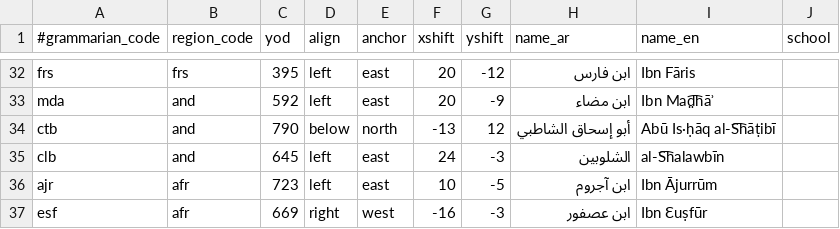
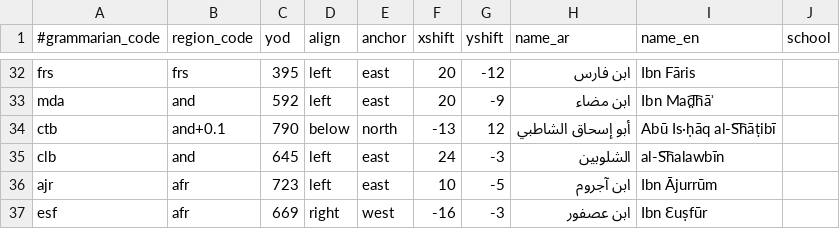
Before and after one commit to adamiturabi/gram-timeline, a CSV file: grammarians.csv, drawn as a sheet; only a part is shown, gaps mark what is left out.

```diff
--- a/grammarians.csv
+++ b/grammarians.csv
@@ -33,3 +33,3 @@ frs,frs,395,left,east,20,-12,ابن فارس,Ibn Fāris,
 mda,and,592,left,east,20,-9,ابن مضاء,Ibn Mad̤͡hāʾ,
-ctb,and,790,below,north,-13,12,أبو إسحاق الشاطبي,Abū Is·ḥāq al-S͡hāṭibī,
+ctb,and+0.1,790,below,north,-13,12,أبو إسحاق الشاطبي,Abū Is·ḥāq al-S͡hāṭibī,
 clb,and,645,left,east,24,-3,الشلوبين,al-S͡halawbīn,
```
Also changed, not shown: dynasties.csv, 8 other files.
